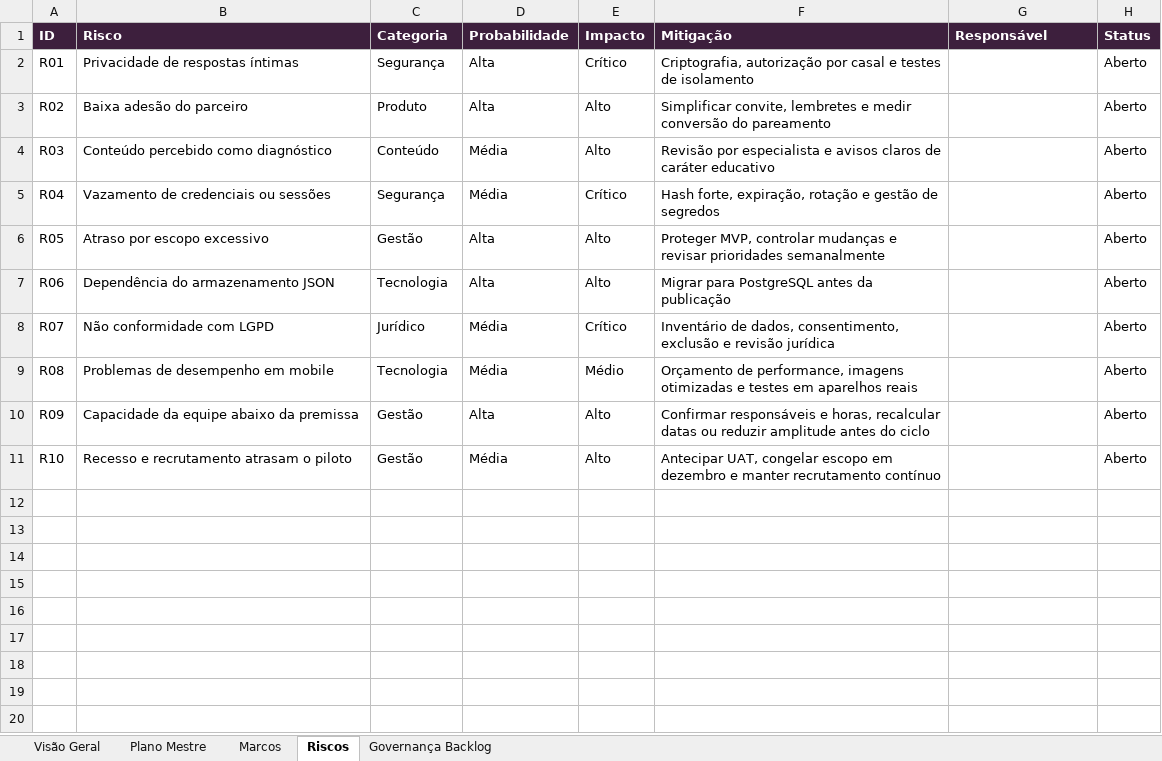
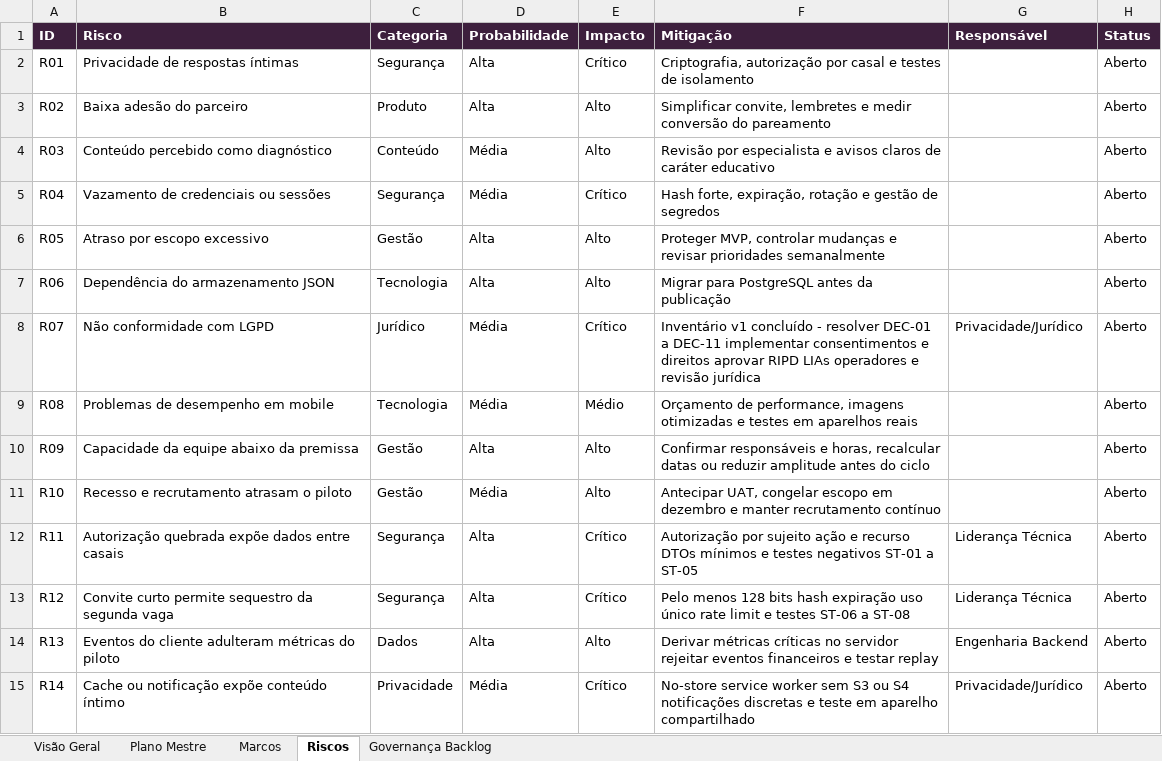
Before and after one commit to tatyelopes/APPDOAMOR, an Excel workbook: Plano de trabalho/acompanhamento-app-do-amor.xlsx, sheet Riscos, drawn as a sheet; values as stored, in another font and other column widths than the file's, no borders; the diff names each change by its address in the sheet, - before the commit and + after, or states it on an @@ line.

```diff
--- a/Plano de trabalho/acompanhamento-app-do-amor.xlsx (sheet Riscos)
+++ b/Plano de trabalho/acompanhamento-app-do-amor.xlsx (sheet Riscos)
-F8 (Mitigação): Inventário de dados, consentimento, exclusão e revisão…
+F8 (Mitigação): Inventário v1 concluído - resolver DEC-01 a DEC-11 implementar consentimentos e direitos aprovar RIPD LIAs operadores e revisão…
-G8 (Responsável): (empty)
+G8 (Responsável): Privacidade/Jurídico
+row 12: R11 | Autorização quebrada expõe dados entre casais | Segurança | Alta | Crítico | Autorização por sujeito ação e recurso DTOs mínimos e testes negativos ST-01 a ST-05 | Liderança Técnica | Aberto
+row 13: R12 | Convite curto permite sequestro da segunda vaga | Segurança | Alta | Crítico | Pelo menos 128 bits hash expiração uso único rate limit e testes ST-06 a ST-08 | Liderança Técnica | Aberto
+row 14: R13 | Eventos do cliente adulteram métricas do piloto | Dados | Alta | Alto | Derivar métricas críticas no servidor rejeitar eventos financeiros e testar replay | Engenharia Backend | Aberto
+row 15: R14 | Cache ou notificação expõe conteúdo íntimo | Privacidade | Média | Crítico | No-store service worker sem S3 ou S4 notificações discretas e teste em aparelho compartilhado | Privacidade/Jurídico | Aberto
```
Also changed, not shown: sheet Plano Mestre, sheet Visão Geral, sheet Marcos, formulas that keep their value, 41 other files.
